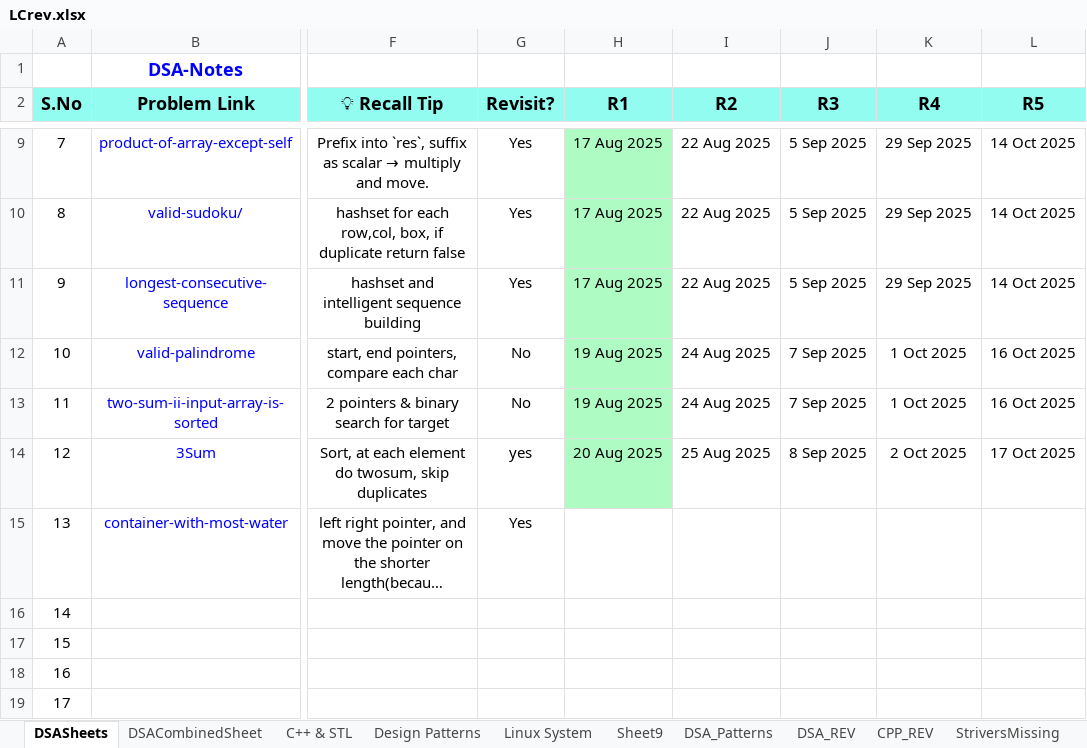
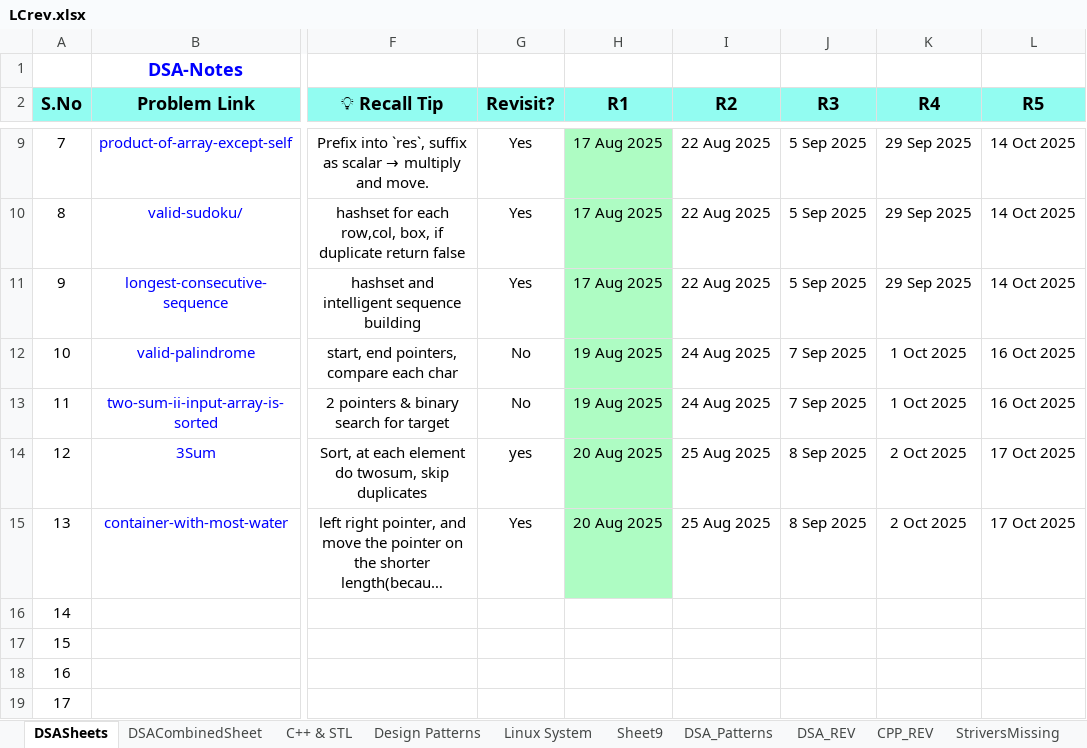
Before and after one commit to muthinenisravan/DSA, an Excel workbook: trackers/LCrev.xlsx, sheet DSASheets, drawn as a sheet; only a part is shown, gaps mark what is left out; long unchanged cells end in …; values as stored, in another font and other column widths than the file's, no borders; conditional formats not drawn; the diff names each change by its address in the sheet, - before the commit and + after, or states it on an @@ line.

Commit message:
Update Revision xlsx

```diff
--- a/trackers/LCrev.xlsx (sheet DSASheets)
+++ b/trackers/LCrev.xlsx (sheet DSASheets)
-H15 (R1): (empty)
+H15 (R1): 20 Aug 2025
-H15 fill: none
+H15 fill: #AEFCC3
-I15 (R2): (empty)
+I15 (R2): 25 Aug 2025
-J15 (R3): (empty)
+J15 (R3): 8 Sep 2025
-K15 (R4): (empty)
+K15 (R4): 2 Oct 2025
-L15 (R5): (empty)
+L15 (R5): 17 Oct 2025
```
